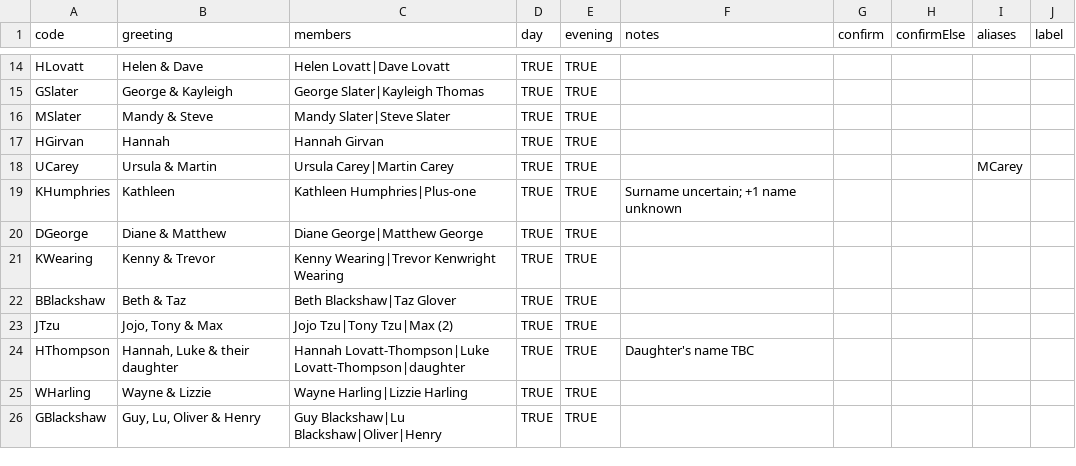
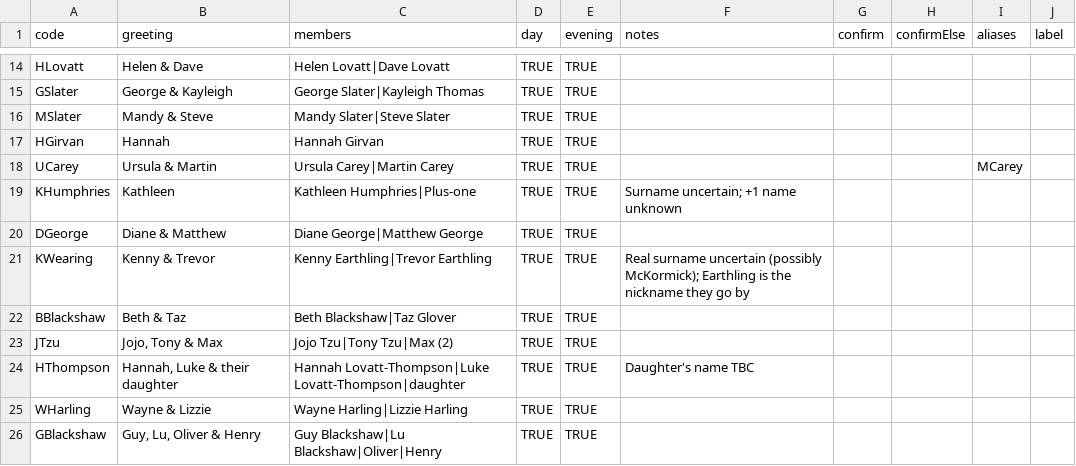
Before and after one commit to JMHarte89/wedding, a CSV file: data/guestlist.csv, drawn as a sheet; only a part is shown, gaps mark what is left out.

Commit message:
Rename Kenny & Trevor (Wearing) to Earthling nickname
Members updated to Kenny Earthling|Trevor Earthling; greeting unchanged.
Primary code KWearing kept (backward-compatible); build auto-adds
KEarthling/TEarthling aliases. Real surname noted as uncertain.

```diff
--- a/data/guestlist.csv
+++ b/data/guestlist.csv
@@ -20,3 +20,3 @@ KHumphries,Kathleen,Kathleen Humphries|Plus-one,TRUE,TRUE,Surname uncertain; +1
 DGeorge,Diane & Matthew,Diane George|Matthew George,TRUE,TRUE,,,,,
-KWearing,Kenny & Trevor,Kenny Wearing|Trevor Kenwright Wearing,TRUE,TRUE,,,,,
+KWearing,Kenny & Trevor,Kenny Earthling|Trevor Earthling,TRUE,TRUE,Real surname uncertain (possibly McKormick); Earthling is the nickname they go by,,,,
 BBlackshaw,Beth & Taz,Beth Blackshaw|Taz Glover,TRUE,TRUE,,,,,
```
Also changed, not shown: 1 other file.
